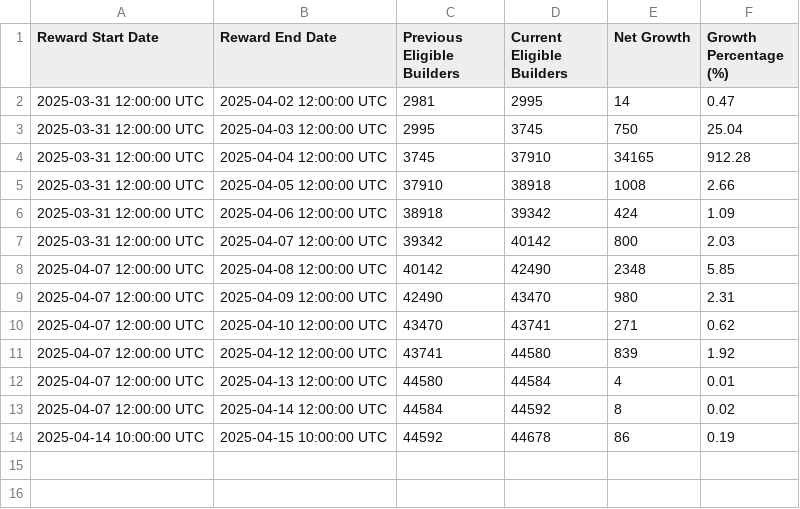
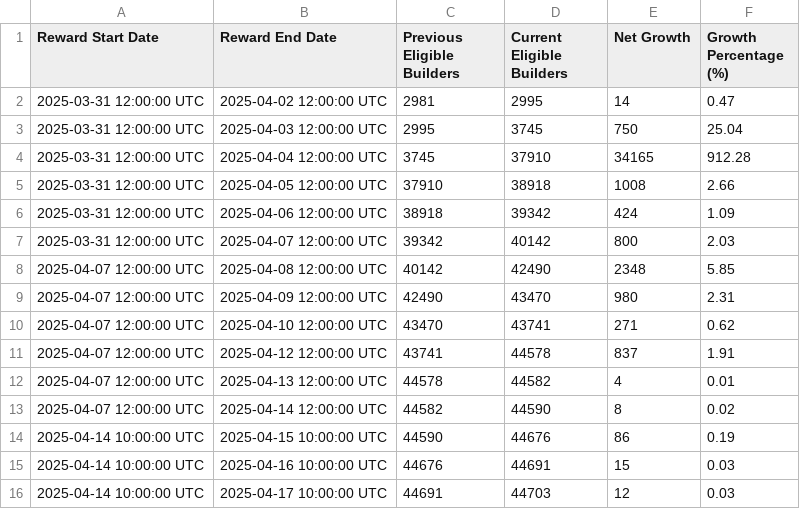
Before and after one commit to talentprotocol/builderscore.xyz, a CSV file: app/data/base/rewards_sponsor_metrics_growth.csv, drawn as a sheet.

```diff
--- a/app/data/base/rewards_sponsor_metrics_growth.csv
+++ b/app/data/base/rewards_sponsor_metrics_growth.csv
@@ -10,5 +10,7 @@ Reward Start Date,Reward End Date,Previous Eligible Builders,Current Eligible Bu
 2025-04-07 12:00:00 UTC,2025-04-10 12:00:00 UTC,43470,43741,271,0.62
-2025-04-07 12:00:00 UTC,2025-04-12 12:00:00 UTC,43741,44580,839,1.92
-2025-04-07 12:00:00 UTC,2025-04-13 12:00:00 UTC,44580,44584,4,0.01
-2025-04-07 12:00:00 UTC,2025-04-14 12:00:00 UTC,44584,44592,8,0.02
-2025-04-14 10:00:00 UTC,2025-04-15 10:00:00 UTC,44592,44678,86,0.19
+2025-04-07 12:00:00 UTC,2025-04-12 12:00:00 UTC,43741,44578,837,1.91
+2025-04-07 12:00:00 UTC,2025-04-13 12:00:00 UTC,44578,44582,4,0.01
+2025-04-07 12:00:00 UTC,2025-04-14 12:00:00 UTC,44582,44590,8,0.02
+2025-04-14 10:00:00 UTC,2025-04-15 10:00:00 UTC,44590,44676,86,0.19
+2025-04-14 10:00:00 UTC,2025-04-16 10:00:00 UTC,44676,44691,15,0.03
+2025-04-14 10:00:00 UTC,2025-04-17 10:00:00 UTC,44691,44703,12,0.03
```
Also changed, not shown: app/data/base/rewards_sponsor_metrics_activation_rate.csv, app/data/base/rewards_sponsor_metrics_developer_activity.csv, 20 other files.
